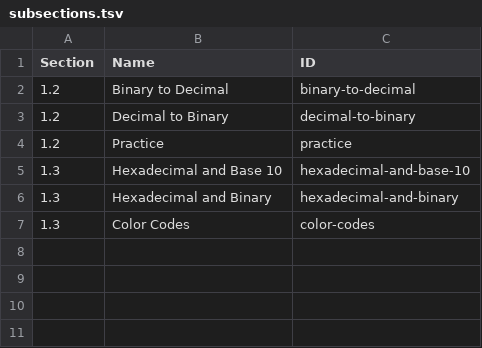
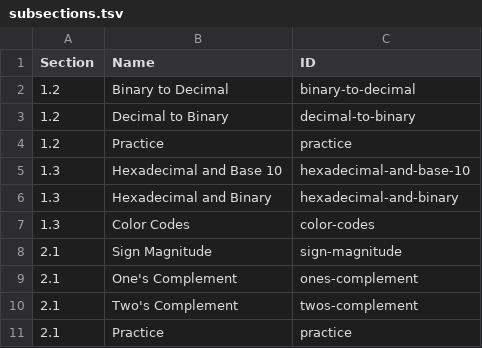
Before and after one commit to charlieroses/charlieroses, a TSV file: src/cs164/subsections.tsv, drawn as a sheet; the diff names each change by its address in the sheet, - before the commit and + after, or states it on an @@ line.

```diff
--- a/src/cs164/subsections.tsv
+++ b/src/cs164/subsections.tsv
+row 8: 2.1 | Sign Magnitude | sign-magnitude
+row 9: 2.1 | One's Complement | ones-complement
+row 10: 2.1 | Two's Complement | twos-complement
+row 11: 2.1 | Practice | practice
```
Also changed, not shown: 4 other files.
